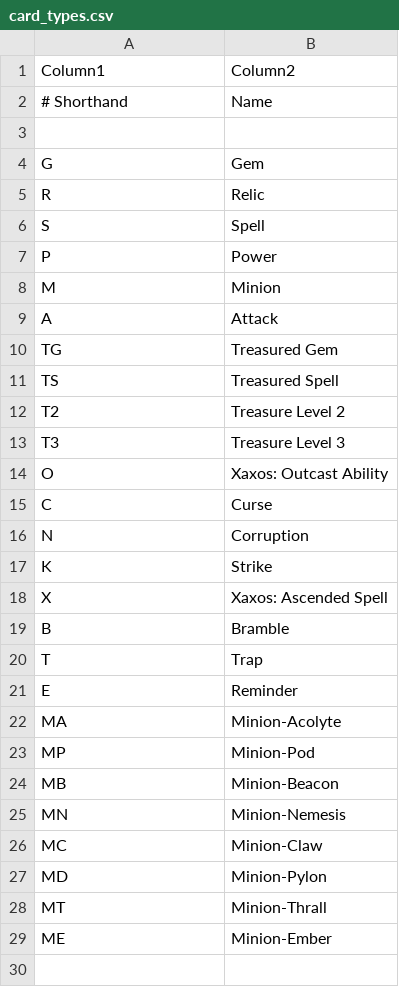
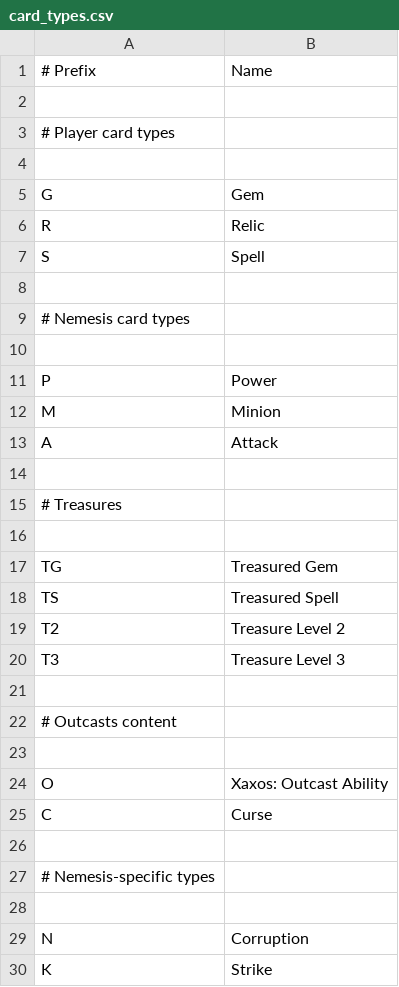
Before and after one commit to Vgr255/Lexive, a CSV file: card_types.csv, drawn as a sheet; only a part is shown; the shorter side is filled out with more unchanged rows; the diff covers the shown part only.

```diff
--- a/card_types.csv
+++ b/card_types.csv
@@ -1,3 +1,4 @@
-Column1,Column2
-# Shorthand,Name
+# Prefix,Name
+,
+# Player card types,
 ,
@@ -6,2 +7,5 @@ R,Relic
 S,Spell
+,
+# Nemesis card types,
+,
 P,Power
@@ -9,2 +13,5 @@ M,Minion
 A,Attack
+,
+# Treasures,
+,
 TG,Treasured Gem
@@ -13,4 +20,10 @@ T2,Treasure Level 2
 T3,Treasure Level 3
+,
+# Outcasts content,
+,
 O,Xaxos: Outcast Ability
 C,Curse
+,
+# Nemesis-specific types,
+,
 N,Corruption
```
Also changed, not shown: 3 added rows elsewhere in this file, 1 other file.
